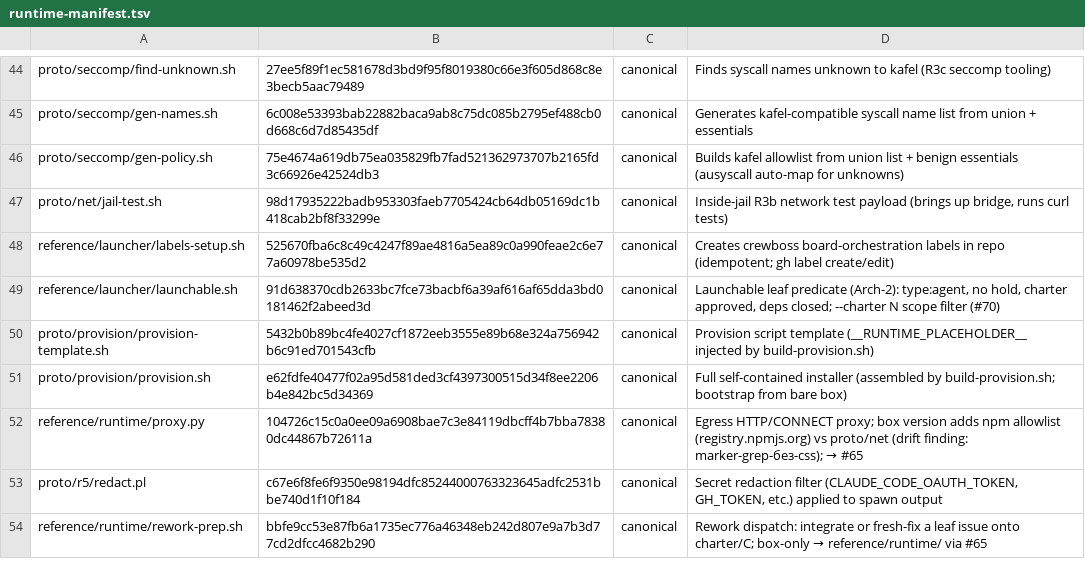
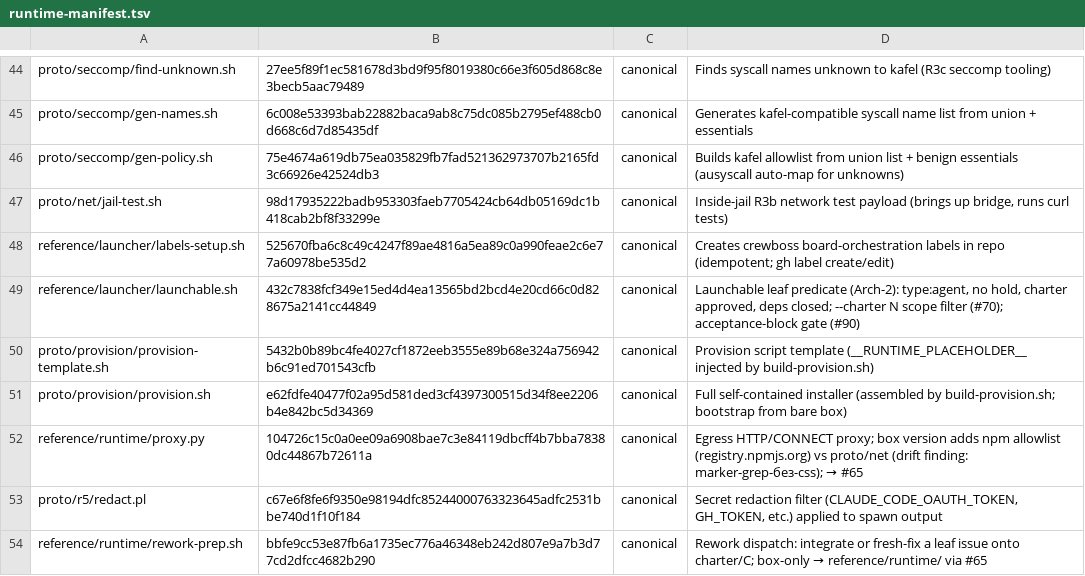
Before and after one commit to ruslan-shaydullin/crewboss, a TSV file: reference/runtime-manifest.tsv, drawn as a sheet; only a part is shown, gaps mark what is left out.

```diff
--- a/reference/runtime-manifest.tsv
+++ b/reference/runtime-manifest.tsv
@@ -48,3 +48,3 @@ proto/net/jail-test.sh	98d17935222badb953303faeb7705424cb64db05169dc1b418cab2bf8
 reference/launcher/labels-setup.sh	525670fba6c8c49c4247f89ae4816a5ea89c0a990feae2c6e77a60978be535d2	canonical	Creates crewboss board-orchestration labels in repo (idempotent; gh label create/edit)
-reference/launcher/launchable.sh	91d638370cdb2633bc7fce73bacbf6a39af616af65dda3bd0181462f2abeed3d	canonical	Launchable leaf predicate (Arch-2): type:agent, no hold, charter approved, deps closed; --charter N scope filter (#70)
+reference/launcher/launchable.sh	432c7838fcf349e15ed4d4ea13565bd2bcd4e20cd66c0d828675a2141cc44849	canonical	Launchable leaf predicate (Arch-2): type:agent, no hold, charter approved, deps closed; --charter N scope filter (#70); acceptance-block gate (#90)
 proto/provision/provision-template.sh	5432b0b89bc4fe4027cf1872eeb3555e89b68e324a756942b6c91ed701543cfb	canonical	Provision script template (__RUNTIME_PLACEHOLDER__ injected by build-provision.sh)
```
Also changed, not shown: 10 other files.
